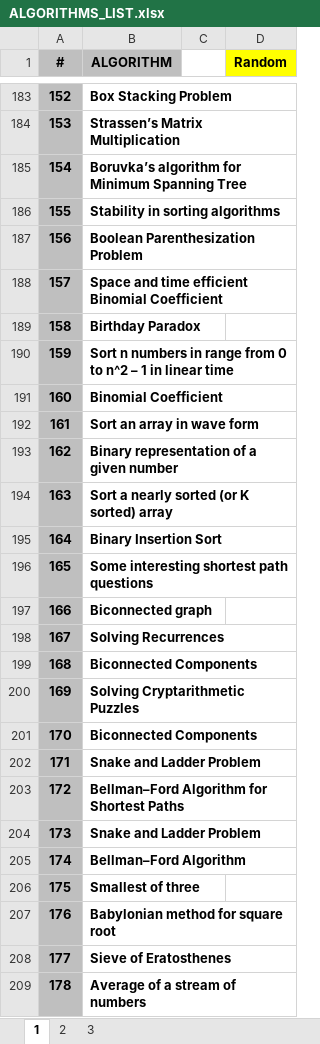
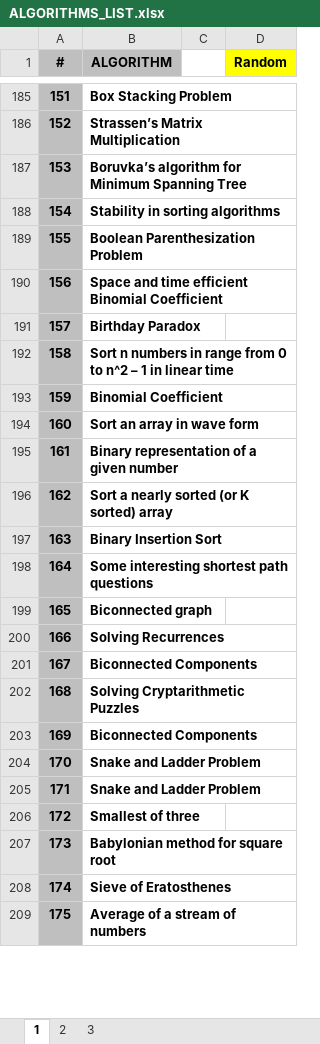
Before and after one commit to hoklavat/beginner-algorithms, an Excel workbook: ALGORITHMS_LIST.xlsx, sheet 1, drawn as a sheet; only a part is shown, gaps mark what is left out; values as stored, in another font and other column widths than the file's, no borders; removed rows and columns are numbered as before the commit, all else as after; the diff covers the shown part only; the diff names each change by its address in the sheet, - before the commit and + after, or states it on an @@ line.

```diff
--- a/ALGORITHMS_LIST.xlsx (sheet 1)
+++ b/ALGORITHMS_LIST.xlsx (sheet 1)
-A185 (#): 152
+A185 (#): 151
-A186 (#): 153
+A186 (#): 152
-A187 (#): 154
+A187 (#): 153
-A188 (#): 155
+A188 (#): 154
-A189 (#): 156
+A189 (#): 155
-A190 (#): 157
+A190 (#): 156
-A191 (#): 158
+A191 (#): 157
-A192 (#): 159
+A192 (#): 158
-A193 (#): 160
+A193 (#): 159
-A194 (#): 161
+A194 (#): 160
-A195 (#): 162
+A195 (#): 161
-A196 (#): 163
+A196 (#): 162
-A197 (#): 164
+A197 (#): 163
-A198 (#): 165
+A198 (#): 164
-A199 (#): 166
+A199 (#): 165
-A200 (#): 167
+A200 (#): 166
-A201 (#): 168
+A201 (#): 167
-A202 (#): 169
+A202 (#): 168
-A203 (#): 170
+A203 (#): 169
+row 204: 170 | Snake and Ladder Problem
-row 203: 172 | Bellman–Ford Algorithm for Shortest Paths
-row 204: 173 | Snake and Ladder Problem
-row 205: 174 | Bellman–Ford Algorithm
-A206 (#): 175
+A206 (#): 172
-A207 (#): 176
+A207 (#): 173
-A208 (#): 177
+A208 (#): 174
-A209 (#): 178
+A209 (#): 175
```
Also changed, not shown: 3 added rows, 1 removed row and 220 edited cells elsewhere in this sheet, formulas that keep their value, 3 other files.
